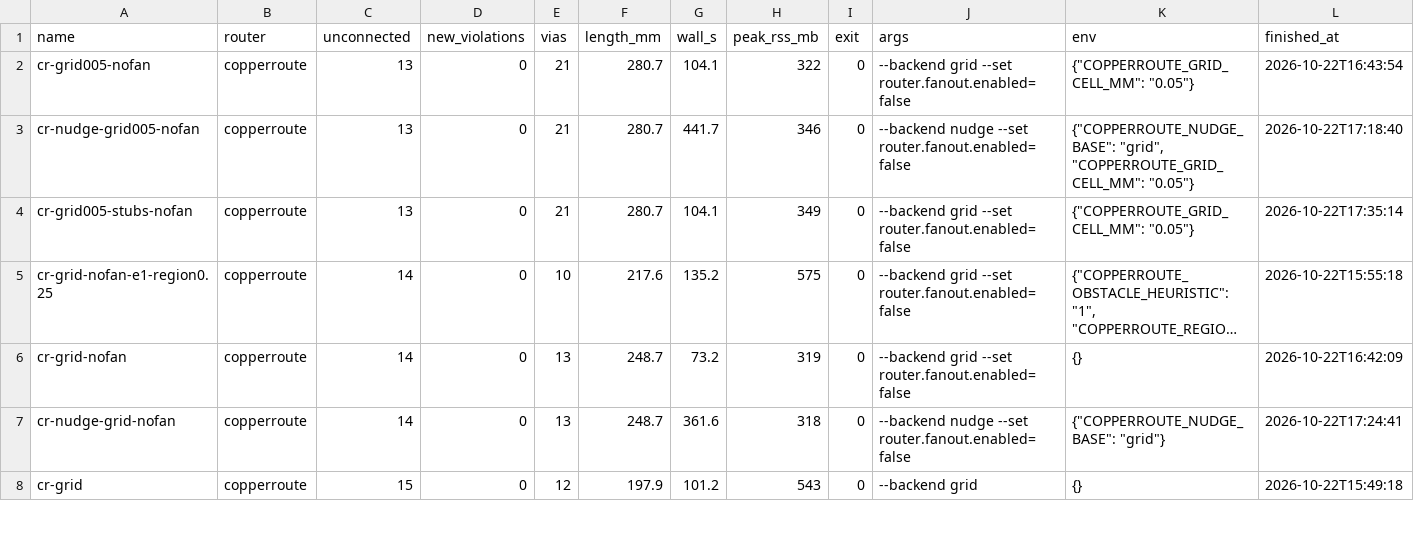
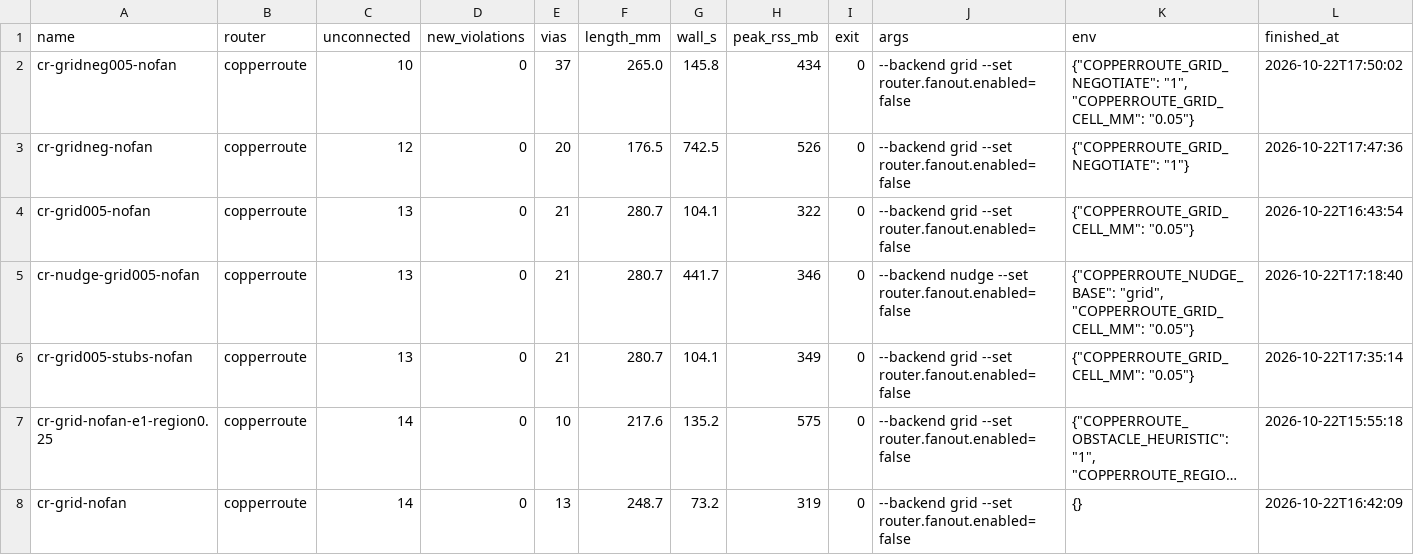
Before and after one commit to sequoia-hope/ultraroute, a CSV file: jobs/bluebuzz/leaderboard.csv, drawn as a sheet; only a part is shown; the shorter side is filled out with more unchanged rows; long unchanged cells end in ….

```diff
--- a/jobs/bluebuzz/leaderboard.csv
+++ b/jobs/bluebuzz/leaderboard.csv
@@ -1,2 +1,4 @@
 name,router,unconnected,new_violations,vias,length_mm,wall_s,peak_rss_mb,exit,args,env,finished_at
+cr-gridneg005-nofan,copperroute,10,0,37,265.0,145.8,434,0,--backend grid --set router.fanout.enabled=false,"{""COPPERROUTE_GRID_NEGOTIATE"": ""1"", ""COPPERROUTE_GRID_CELL_MM"": ""0.05""}",2026-10-22T17:50:02
+cr-gridneg-nofan,copperroute,12,0,20,176.5,742.5,526,0,--backend grid --set router.fanout.enabled=false,"{""COPPERROUTE_GRID_NEGOTIATE"": ""1""}",2026-10-22T17:47:36
 cr-grid005-nofan,copperroute,13,0,21,280.7,104.1,322,0,--backend grid --set router.fanout.enabled=false,"{""COPPERROUTE_GRID_CELL_MM"": ""0.05""}",2026-10-22T16:43:54
```
Also changed, not shown: 4 other files.
